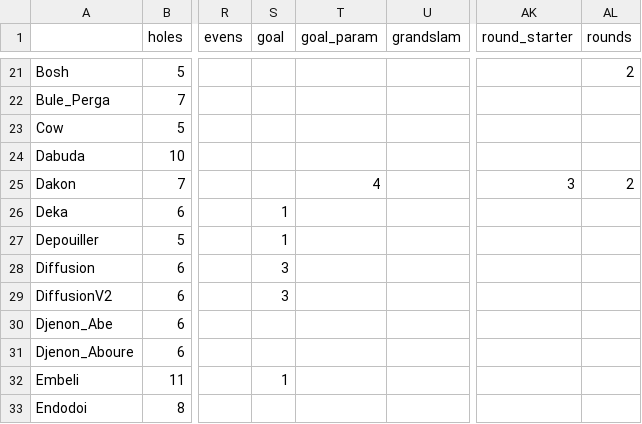
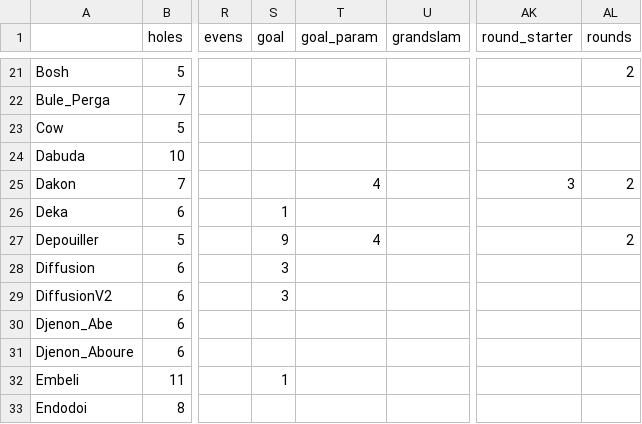
Before and after one commit to StoneShark/MancalaGames, a CSV file: docs/props_used.csv, drawn as a sheet; only a part is shown, gaps mark what is left out; the diff names each change by its address in the sheet, - before the commit and + after, or states it on an @@ line.

Commit message:
Changed Dépouiller to a round tally game. Updated more of the game goal descriptions for the recent changes.

```diff
--- a/docs/props_used.csv
+++ b/docs/props_used.csv
-S27 (goal): 1
+S27 (goal): 9
-T27 (goal_param): (empty)
+T27 (goal_param): 4
-AL27 (rounds): (empty)
+AL27 (rounds): 2
```
Also changed, not shown: 5 other files.
